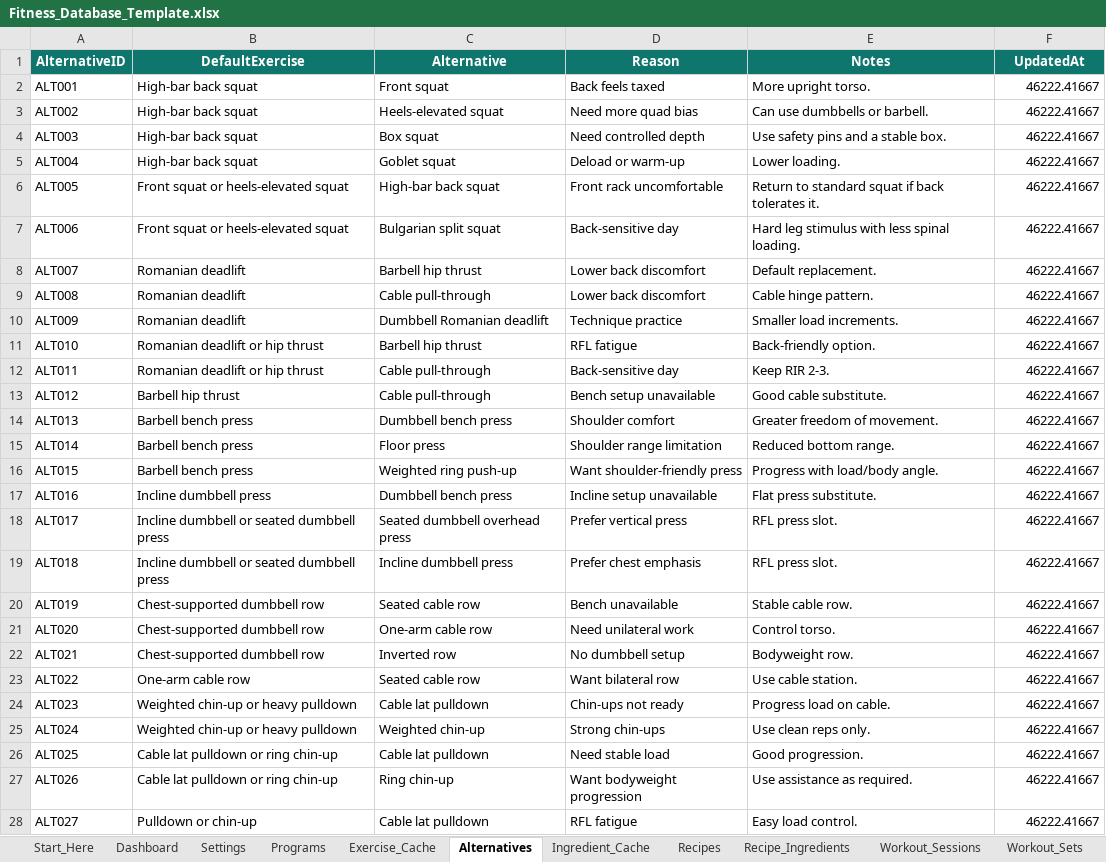
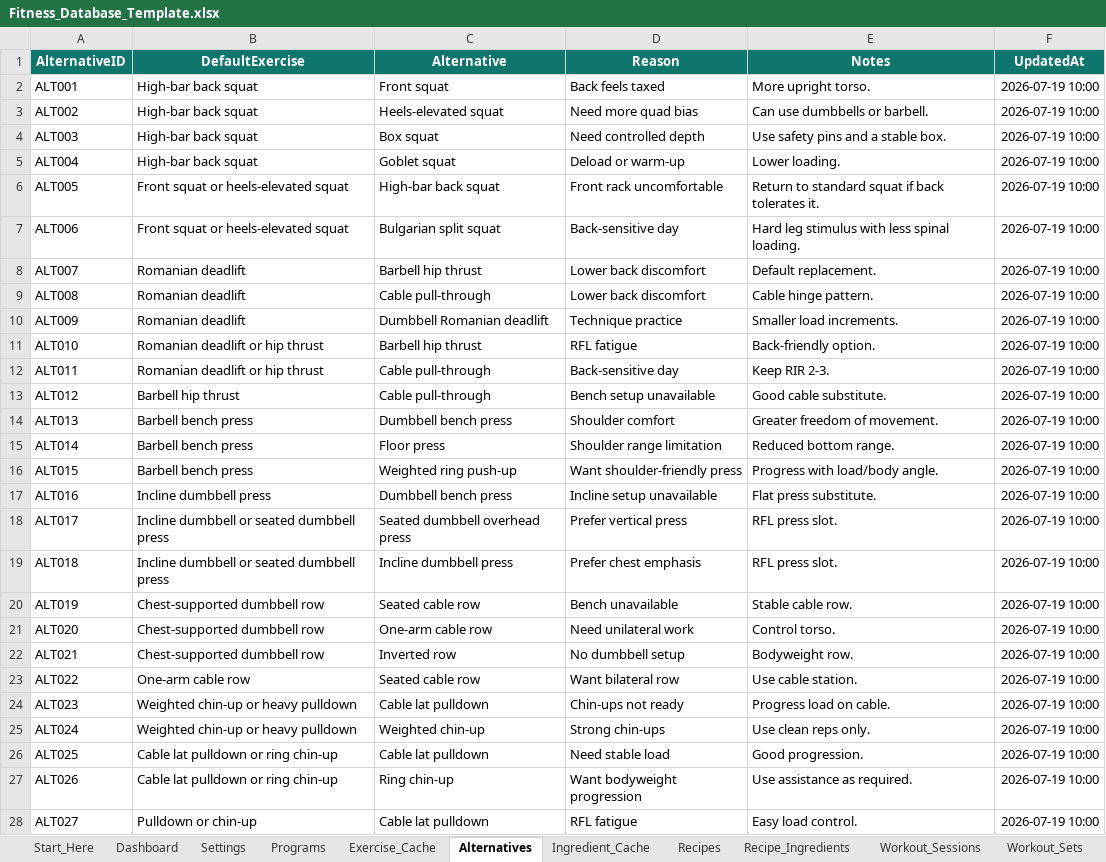
Before and after one commit to nfarrugia1985/Nfarrugia1985.github.io, an Excel workbook: Fitness_Database_Template.xlsx, sheet Alternatives, drawn as a sheet; only a part is shown; values as stored, in another font and other column widths than the file's, no borders; the diff covers the shown part only; the diff names each change by its address in the sheet, - before the commit and + after, or states it on an @@ line.

```diff
--- a/Fitness_Database_Template.xlsx (sheet Alternatives)
+++ b/Fitness_Database_Template.xlsx (sheet Alternatives)
-F2:F28 (UpdatedAt): 46222.41667
+F2:F28 (UpdatedAt): 2026-07-19 10:00
```
Also changed, not shown: 117 added rows and 17 edited cells elsewhere in this sheet, sheet Exercise_Cache, sheet Programs, sheet App_State, sheet Start_Here, sheet Settings, sheet Sync_Config, other sheet tabs, charts or pictures, 11 other files.
